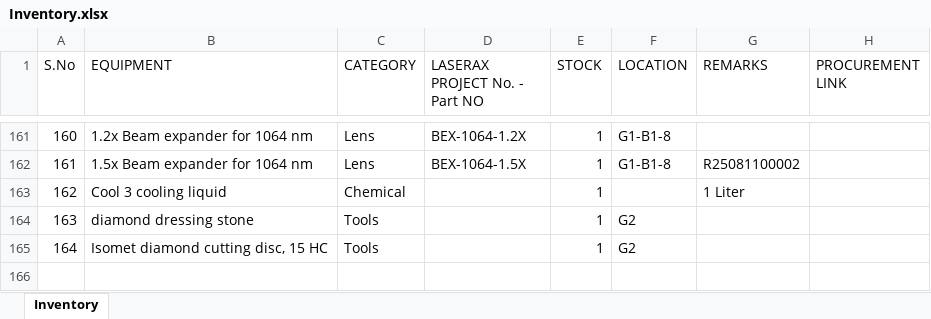
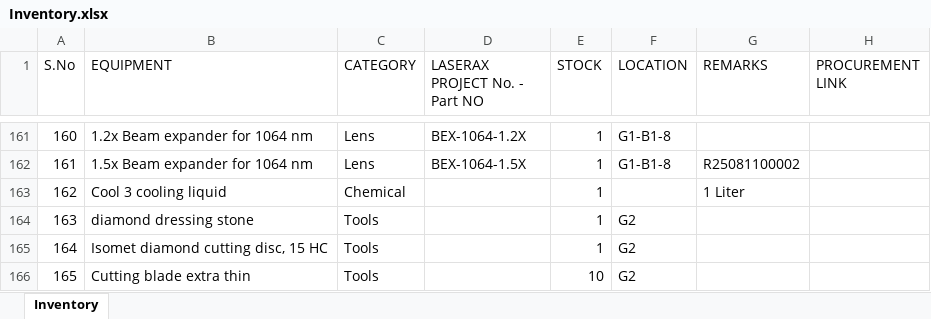
Before and after one commit to BBhattarai445/Inventory-Management, an Excel workbook: Inventory.xlsx, sheet Inventory, drawn as a sheet; only a part is shown, gaps mark what is left out; values as stored, in another font and other column widths than the file's, no borders; the diff names each change by its address in the sheet, - before the commit and + after, or states it on an @@ line.

Commit message:
Update inventory via Streamlit

```diff
--- a/Inventory.xlsx (sheet Inventory)
+++ b/Inventory.xlsx (sheet Inventory)
+row 166: 165 | Cutting blade extra thin | Tools |  | 10 | G2
```
